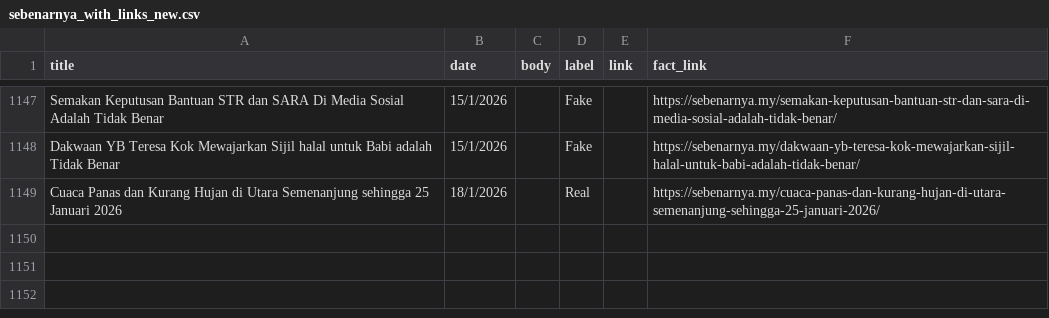
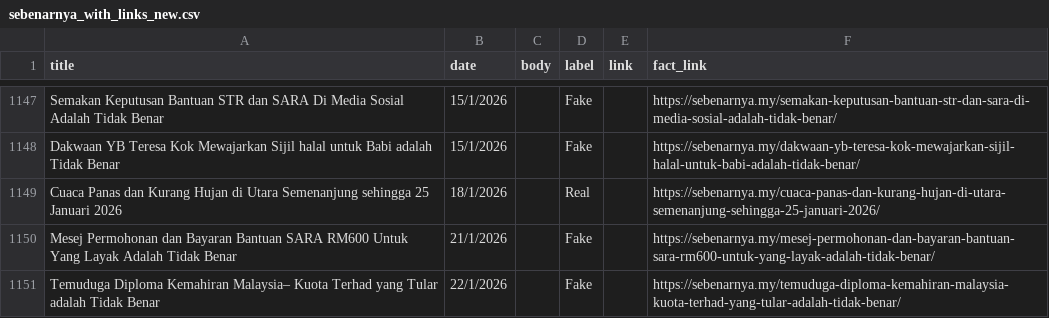
Before and after one commit to adamhera/CheckFakta, a CSV file: ml/sebenarnya_with_links_new.csv, drawn as a sheet; only a part is shown, gaps mark what is left out; the diff names each change by its address in the sheet, - before the commit and + after, or states it on an @@ line.

Commit message:
Update Dataset

```diff
--- a/ml/sebenarnya_with_links_new.csv
+++ b/ml/sebenarnya_with_links_new.csv
+row 1150: Mesej Permohonan dan Bayaran Bantuan SARA RM600 Untuk Yang Layak Adalah Tidak Benar | 21/1/2026 |  | Fake |  | https://sebenarnya.my/mesej-permohonan-dan-bayaran-bantuan-sara-rm600-untuk-yang-layak-adalah-tidak-benar/
+row 1151: Temuduga Diploma Kemahiran Malaysia– Kuota Terhad yang Tular adalah Tidak Benar | 22/1/2026 |  | Fake |  | https://sebenarnya.my/temuduga-diploma-kemahiran-malaysia-kuota-terhad-yang-tular-adalah-tidak-benar/
```
Also changed, not shown: ml/sebenarnya_labeledLatest.csv, 1 other file.
